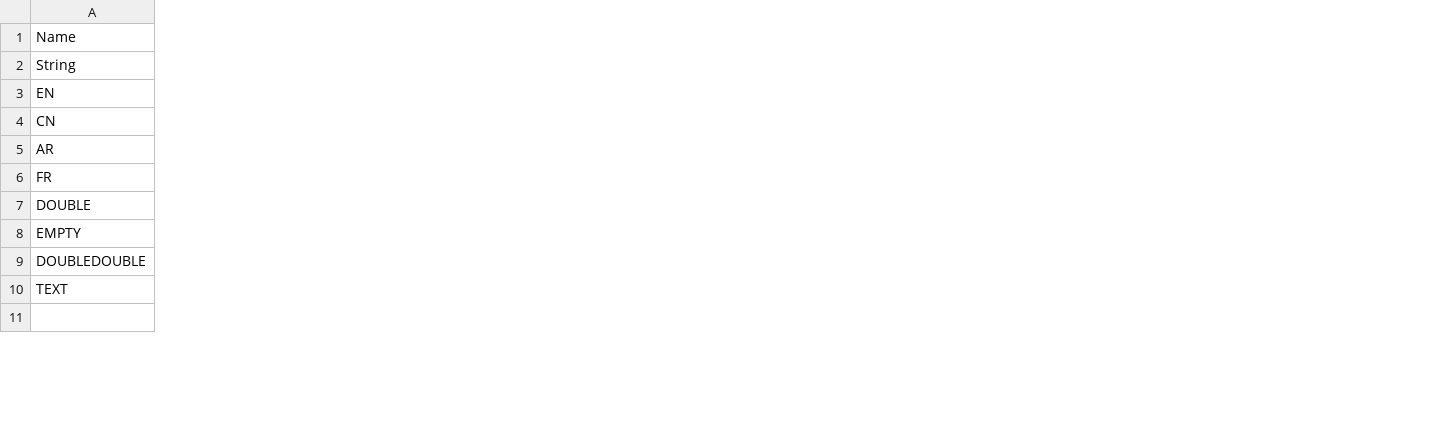
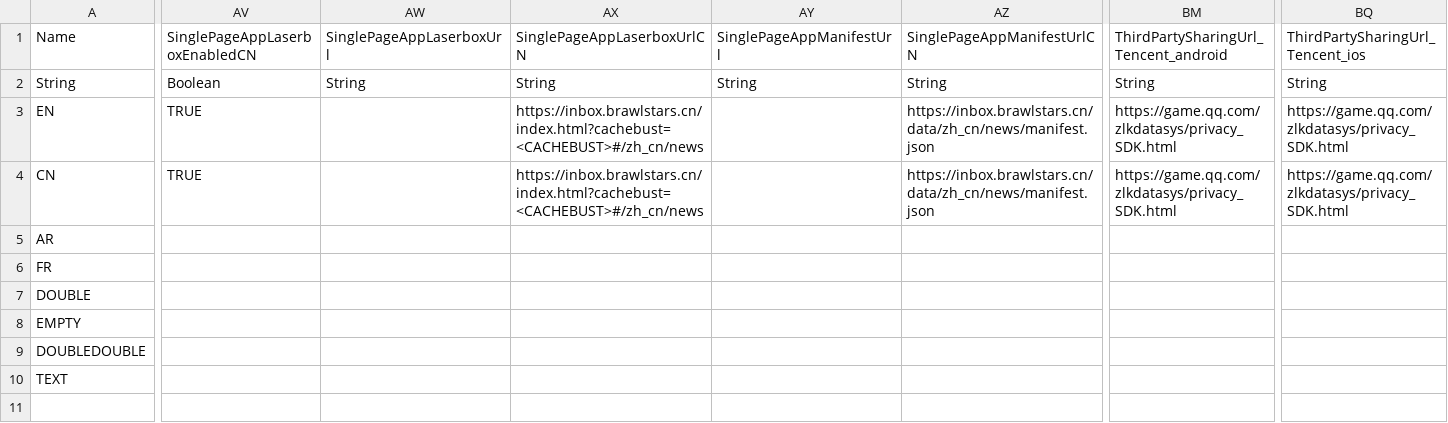
Before and after one commit to DzikStar/Supercell, a CSV file: Games/Brawl Stars/Files/assets/csv_logic/locales.csv, drawn as a sheet; only a part is shown, gaps mark what is left out; the diff covers the shown part only; the diff names each change by its address in the sheet, - before the commit and + after, or states it on an @@ line.

Commit message:
V42

```diff
--- a/Games/Brawl Stars/Files/assets/csv_logic/locales.csv
+++ b/Games/Brawl Stars/Files/assets/csv_logic/locales.csv
+column AV, rows 1-4: SinglePageAppLaserboxEnabledCN | Boolean | TRUE | TRUE
+column AW, rows 1-2: SinglePageAppLaserboxUrl | String
+column AX, rows 1-4: SinglePageAppLaserboxUrlCN | String | https://inbox.brawlstars.cn/index.html?cachebust=<CACHEBUST>#/zh_cn/news | https://inbox.brawlstars.cn/index.html?cachebust=<CACHEBUST>#/zh_cn/news
+column AY, rows 1-2: SinglePageAppManifestUrl | String
+column AZ, rows 1-4: SinglePageAppManifestUrlCN | String | https://inbox.brawlstars.cn/data/zh_cn/news/manifest.json | https://inbox.brawlstars.cn/data/zh_cn/news/manifest.json
+column BM, rows 1-4: ThirdPartySharingUrl_Tencent_android | String | https://game.qq.com/zlkdatasys/privacy_SDK.html | https://game.qq.com/zlkdatasys/privacy_SDK.html
+column BQ, rows 1-4: ThirdPartySharingUrl_Tencent_ios | String | https://game.qq.com/zlkdatasys/privacy_SDK.html | https://game.qq.com/zlkdatasys/privacy_SDK.html
```
Also changed, not shown: 1 added column and 2 edited cells elsewhere in this file.
